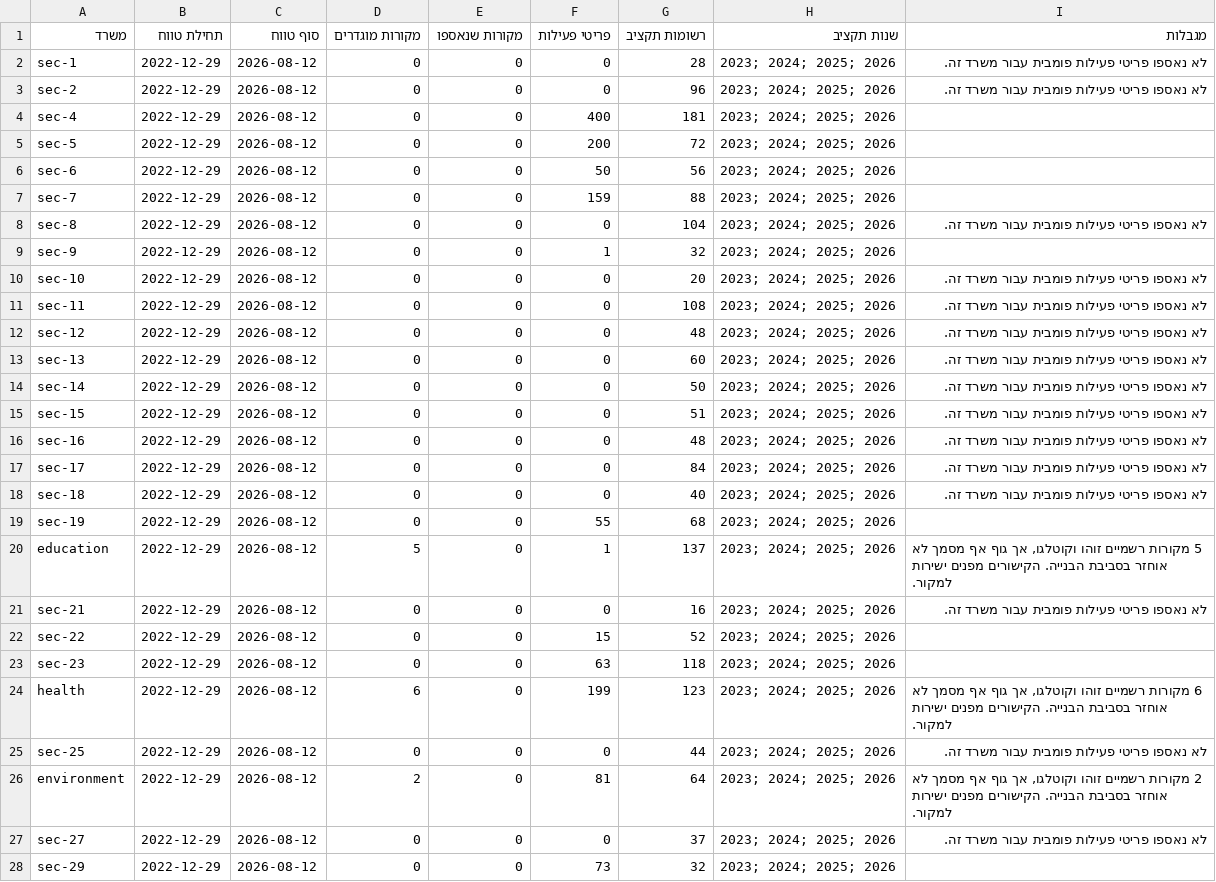
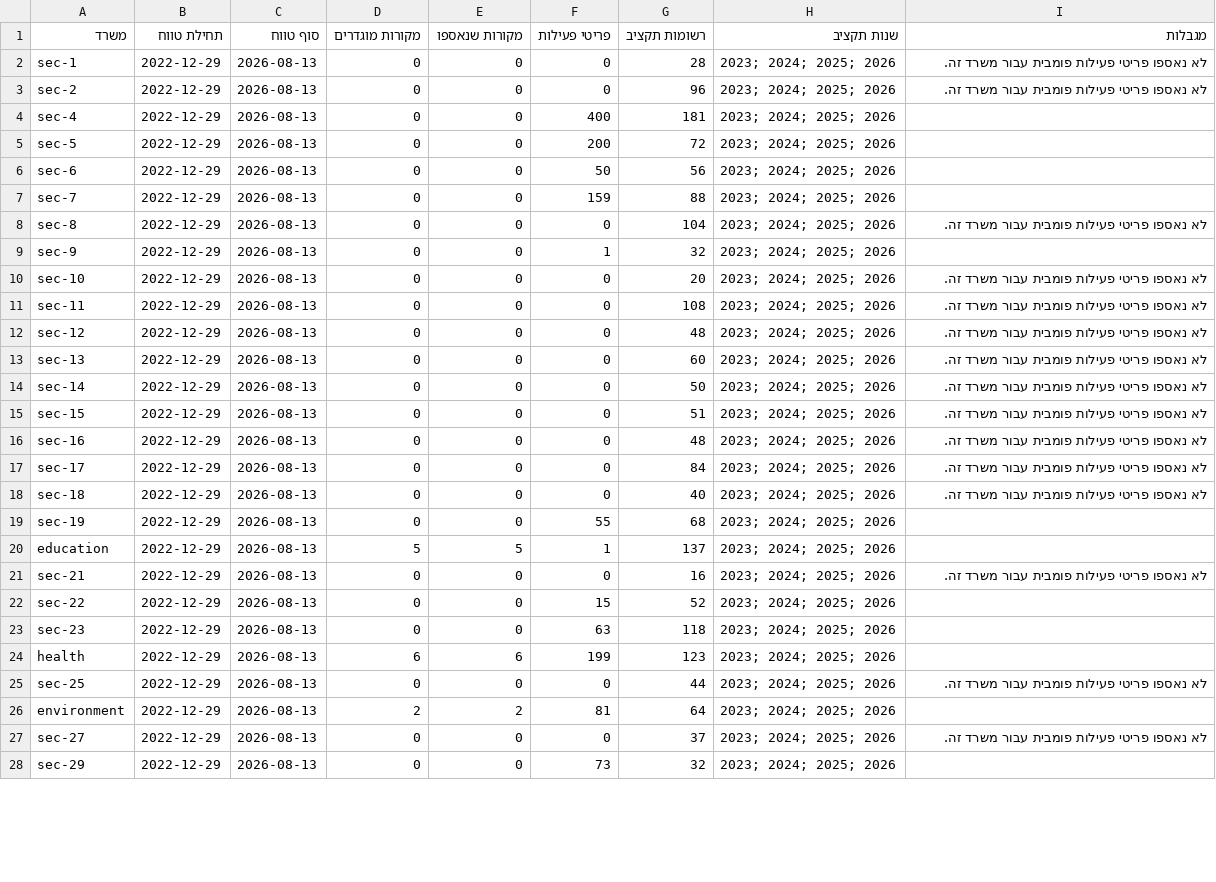
Before and after one commit to eyalbenzvi/GovernmentTracker, a CSV file: data/processed/csv/coverage.csv, drawn as a sheet; only a part is shown; the diff covers the shown part only.

```diff
--- a/data/processed/csv/coverage.csv
+++ b/data/processed/csv/coverage.csv
@@ -1,28 +1,28 @@
 משרד,תחילת טווח,סוף טווח,מקורות מוגדרים,מקורות שנאספו,פריטי פעילות,רשומות תקציב,שנות תקציב,מגבלות
-sec-1,2022-12-29,2026-08-12,0,0,0,28,2023; 2024; 2025; 2026,לא נאספו פריטי פעילות פומבית עבור משרד זה.
-sec-2,2022-12-29,2026-08-12,0,0,0,96,2023; 2024; 2025; 2026,לא נאספו פריטי פעילות פומבית עבור משרד זה.
-sec-4,2022-12-29,2026-08-12,0,0,400,181,2023; 2024; 2025; 2026,
-sec-5,2022-12-29,2026-08-12,0,0,200,72,2023; 2024; 2025; 2026,
-sec-6,2022-12-29,2026-08-12,0,0,50,56,2023; 2024; 2025; 2026,
-sec-7,2022-12-29,2026-08-12,0,0,159,88,2023; 2024; 2025; 2026,
-sec-8,2022-12-29,2026-08-12,0,0,0,104,2023; 2024; 2025; 2026,לא נאספו פריטי פעילות פומבית עבור משרד זה.
-sec-9,2022-12-29,2026-08-12,0,0,1,32,2023; 2024; 2025; 2026,
-sec-10,2022-12-29,2026-08-12,0,0,0,20,2023; 2024; 2025; 2026,לא נאספו פריטי פעילות פומבית עבור משרד זה.
-sec-11,2022-12-29,2026-08-12,0,0,0,108,2023; 2024; 2025; 2026,לא נאספו פריטי פעילות פומבית עבור משרד זה.
-sec-12,2022-12-29,2026-08-12,0,0,0,48,2023; 2024; 2025; 2026,לא נאספו פריטי פעילות פומבית עבור משרד זה.
-sec-13,2022-12-29,2026-08-12,0,0,0,60,2023; 2024; 2025; 2026,לא נאספו פריטי פעילות פומבית עבור משרד זה.
-sec-14,2022-12-29,2026-08-12,0,0,0,50,2023; 2024; 2025; 2026,לא נאספו פריטי פעילות פומבית עבור משרד זה.
-sec-15,2022-12-29,2026-08-12,0,0,0,51,2023; 2024; 2025; 2026,לא נאספו פריטי פעילות פומבית עבור משרד זה.
-sec-16,2022-12-29,2026-08-12,0,0,0,48,2023; 2024; 2025; 2026,לא נאספו פריטי פעילות פומבית עבור משרד זה.
-sec-17,2022-12-29,2026-08-12,0,0,0,84,2023; 2024; 2025; 2026,לא נאספו פריטי פעילות פומבית עבור משרד זה.
-sec-18,2022-12-29,2026-08-12,0,0,0,40,2023; 2024; 2025; 2026,לא נאספו פריטי פעילות פומבית עבור משרד זה.
-sec-19,2022-12-29,2026-08-12,0,0,55,68,2023; 2024; 2025; 2026,
-education,2022-12-29,2026-08-12,5,0,1,137,2023; 2024; 2025; 2026,"5 מקורות רשמיים זוהו וקוטלגו, אך גוף אף מסמך לא אוחזר בסביבת הבנייה. הקישורים מפנים ישירות למקור."
-sec-21,2022-12-29,2026-08-12,0,0,0,16,2023; 2024; 2025; 2026,לא נאספו פריטי פעילות פומבית עבור משרד זה.
-sec-22,2022-12-29,2026-08-12,0,0,15,52,2023; 2024; 2025; 2026,
-sec-23,2022-12-29,2026-08-12,0,0,63,118,2023; 2024; 2025; 2026,
-health,2022-12-29,2026-08-12,6,0,199,123,2023; 2024; 2025; 2026,"6 מקורות רשמיים זוהו וקוטלגו, אך גוף אף מסמך לא אוחזר בסביבת הבנייה. הקישורים מפנים ישירות למקור."
-sec-25,2022-12-29,2026-08-12,0,0,0,44,2023; 2024; 2025; 2026,לא נאספו פריטי פעילות פומבית עבור משרד זה.
-environment,2022-12-29,2026-08-12,2,0,81,64,2023; 2024; 2025; 2026,"2 מקורות רשמיים זוהו וקוטלגו, אך גוף אף מסמך לא אוחזר בסביבת הבנייה. הקישורים מפנים ישירות למקור."
-sec-27,2022-12-29,2026-08-12,0,0,0,37,2023; 2024; 2025; 2026,לא נאספו פריטי פעילות פומבית עבור משרד זה.
-sec-29,2022-12-29,2026-08-12,0,0,73,32,2023; 2024; 2025; 2026,
+sec-1,2022-12-29,2026-08-13,0,0,0,28,2023; 2024; 2025; 2026,לא נאספו פריטי פעילות פומבית עבור משרד זה.
+sec-2,2022-12-29,2026-08-13,0,0,0,96,2023; 2024; 2025; 2026,לא נאספו פריטי פעילות פומבית עבור משרד זה.
+sec-4,2022-12-29,2026-08-13,0,0,400,181,2023; 2024; 2025; 2026,
+sec-5,2022-12-29,2026-08-13,0,0,200,72,2023; 2024; 2025; 2026,
+sec-6,2022-12-29,2026-08-13,0,0,50,56,2023; 2024; 2025; 2026,
+sec-7,2022-12-29,2026-08-13,0,0,159,88,2023; 2024; 2025; 2026,
+sec-8,2022-12-29,2026-08-13,0,0,0,104,2023; 2024; 2025; 2026,לא נאספו פריטי פעילות פומבית עבור משרד זה.
+sec-9,2022-12-29,2026-08-13,0,0,1,32,2023; 2024; 2025; 2026,
+sec-10,2022-12-29,2026-08-13,0,0,0,20,2023; 2024; 2025; 2026,לא נאספו פריטי פעילות פומבית עבור משרד זה.
+sec-11,2022-12-29,2026-08-13,0,0,0,108,2023; 2024; 2025; 2026,לא נאספו פריטי פעילות פומבית עבור משרד זה.
+sec-12,2022-12-29,2026-08-13,0,0,0,48,2023; 2024; 2025; 2026,לא נאספו פריטי פעילות פומבית עבור משרד זה.
+sec-13,2022-12-29,2026-08-13,0,0,0,60,2023; 2024; 2025; 2026,לא נאספו פריטי פעילות פומבית עבור משרד זה.
+sec-14,2022-12-29,2026-08-13,0,0,0,50,2023; 2024; 2025; 2026,לא נאספו פריטי פעילות פומבית עבור משרד זה.
+sec-15,2022-12-29,2026-08-13,0,0,0,51,2023; 2024; 2025; 2026,לא נאספו פריטי פעילות פומבית עבור משרד זה.
+sec-16,2022-12-29,2026-08-13,0,0,0,48,2023; 2024; 2025; 2026,לא נאספו פריטי פעילות פומבית עבור משרד זה.
+sec-17,2022-12-29,2026-08-13,0,0,0,84,2023; 2024; 2025; 2026,לא נאספו פריטי פעילות פומבית עבור משרד זה.
+sec-18,2022-12-29,2026-08-13,0,0,0,40,2023; 2024; 2025; 2026,לא נאספו פריטי פעילות פומבית עבור משרד זה.
+sec-19,2022-12-29,2026-08-13,0,0,55,68,2023; 2024; 2025; 2026,
+education,2022-12-29,2026-08-13,5,5,1,137,2023; 2024; 2025; 2026,
+sec-21,2022-12-29,2026-08-13,0,0,0,16,2023; 2024; 2025; 2026,לא נאספו פריטי פעילות פומבית עבור משרד זה.
+sec-22,2022-12-29,2026-08-13,0,0,15,52,2023; 2024; 2025; 2026,
+sec-23,2022-12-29,2026-08-13,0,0,63,118,2023; 2024; 2025; 2026,
+health,2022-12-29,2026-08-13,6,6,199,123,2023; 2024; 2025; 2026,
+sec-25,2022-12-29,2026-08-13,0,0,0,44,2023; 2024; 2025; 2026,לא נאספו פריטי פעילות פומבית עבור משרד זה.
+environment,2022-12-29,2026-08-13,2,2,81,64,2023; 2024; 2025; 2026,
+sec-27,2022-12-29,2026-08-13,0,0,0,37,2023; 2024; 2025; 2026,לא נאספו פריטי פעילות פומבית עבור משרד זה.
+sec-29,2022-12-29,2026-08-13,0,0,73,32,2023; 2024; 2025; 2026,
```
Also changed, not shown: 19 edited cells elsewhere in this file, data/processed/csv/source-catalog.csv, 34 other files.
